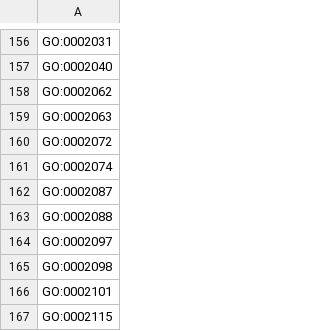
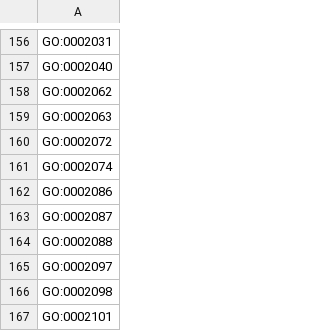
Before and after one commit to AnastasiyaKuznetsova/dismech, a CSV file: cache/enums/biologicalprocessterm_dd47231dca51.csv, drawn as a sheet; only a part is shown, gaps mark what is left out; the shorter side is filled out with more unchanged rows.

```diff
--- a/cache/enums/biologicalprocessterm_dd47231dca51.csv
+++ b/cache/enums/biologicalprocessterm_dd47231dca51.csv
@@ -161,2 +161,3 @@ GO:0002072
 GO:0002074
+GO:0002086
 GO:0002087
```
Also changed, not shown: cache/enums/diseaseterm_b84b03ef2175.csv, cache/go/terms.csv, 16 other files.
